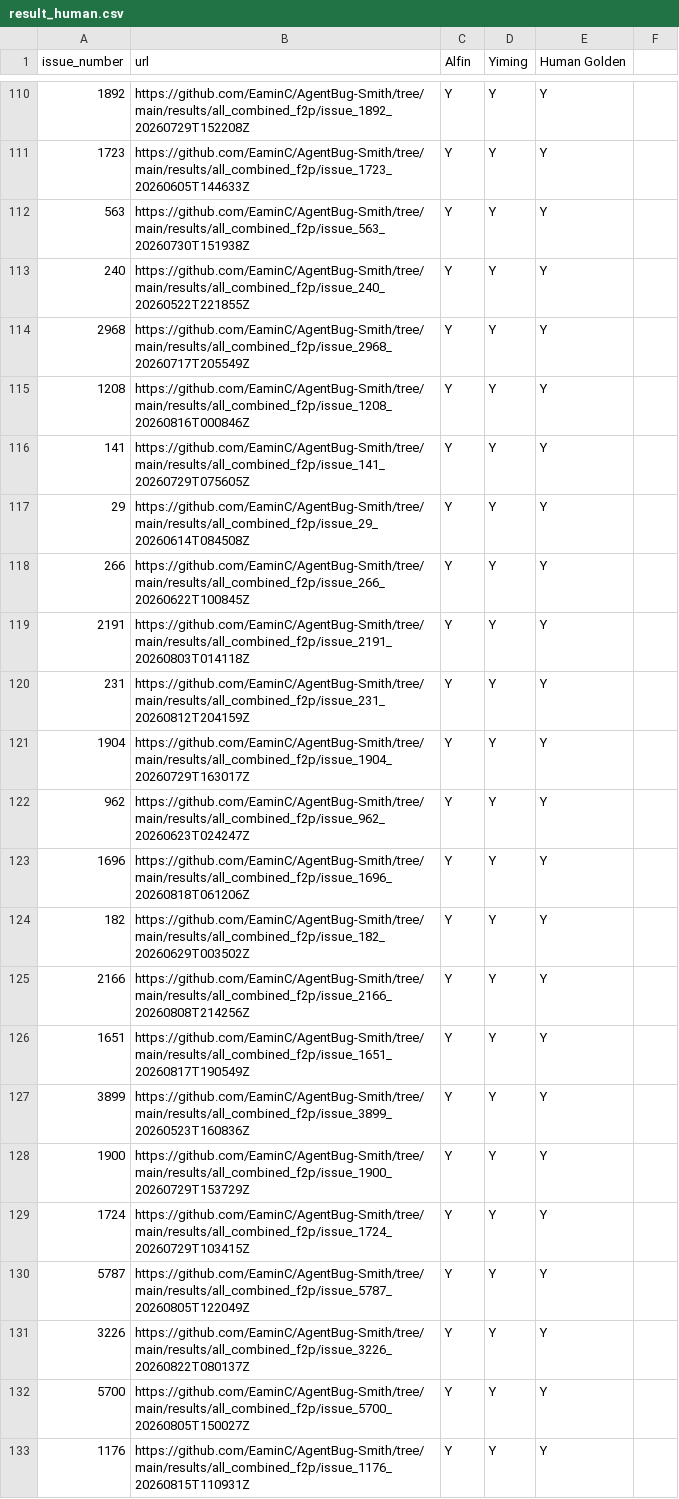
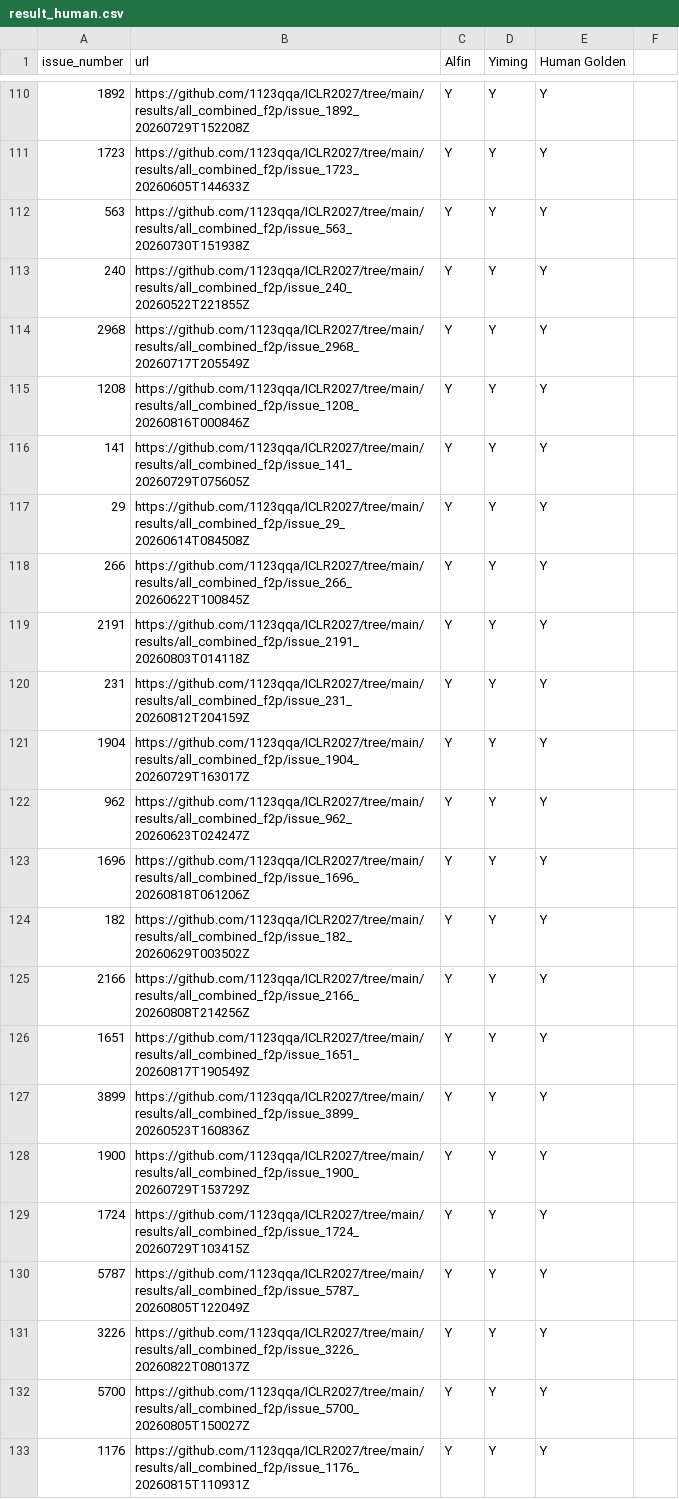
Before and after one commit to 1123qqa/ICLR2027, a CSV file: rq/rq2/result/result_human.csv, drawn as a sheet; only a part is shown, gaps mark what is left out; the diff covers the shown part only.

```diff
--- a/rq/rq2/result/result_human.csv
+++ b/rq/rq2/result/result_human.csv
@@ -110,24 +110,24 @@ issue_number,url,Alfin,Yiming,Human Golden,,,,,
-1892,https://github.com/EaminC/AgentBug-Smith/tree/main/results/all_combined_f2p/issue_1892_20260729T152208Z,Y,Y,Y,,,,,
-1723,https://github.com/EaminC/AgentBug-Smith/tree/main/results/all_combined_f2p/issue_1723_20260605T144633Z,Y,Y,Y,,,,,
-563,https://github.com/EaminC/AgentBug-Smith/tree/main/results/all_combined_f2p/issue_563_20260730T151938Z,Y,Y,Y,,,,,
-240,https://github.com/EaminC/AgentBug-Smith/tree/main/results/all_combined_f2p/issue_240_20260522T221855Z,Y,Y,Y,,,,,
-2968,https://github.com/EaminC/AgentBug-Smith/tree/main/results/all_combined_f2p/issue_2968_20260717T205549Z,Y,Y,Y,,,,,
-1208,https://github.com/EaminC/AgentBug-Smith/tree/main/results/all_combined_f2p/issue_1208_20260816T000846Z,Y,Y,Y,,,,,
-141,https://github.com/EaminC/AgentBug-Smith/tree/main/results/all_combined_f2p/issue_141_20260729T075605Z,Y,Y,Y,,,,,
-29,https://github.com/EaminC/AgentBug-Smith/tree/main/results/all_combined_f2p/issue_29_20260614T084508Z,Y,Y,Y,,,,,
-266,https://github.com/EaminC/AgentBug-Smith/tree/main/results/all_combined_f2p/issue_266_20260622T100845Z,Y,Y,Y,,,,,
-2191,https://github.com/EaminC/AgentBug-Smith/tree/main/results/all_combined_f2p/issue_2191_20260803T014118Z,Y,Y,Y,,,,,
-231,https://github.com/EaminC/AgentBug-Smith/tree/main/results/all_combined_f2p/issue_231_20260812T204159Z,Y,Y,Y,,,,,
-1904,https://github.com/EaminC/AgentBug-Smith/tree/main/results/all_combined_f2p/issue_1904_20260729T163017Z,Y,Y,Y,,,,,
-962,https://github.com/EaminC/AgentBug-Smith/tree/main/results/all_combined_f2p/issue_962_20260623T024247Z,Y,Y,Y,,,,,
-1696,https://github.com/EaminC/AgentBug-Smith/tree/main/results/all_combined_f2p/issue_1696_20260818T061206Z,Y,Y,Y,,,,,
-182,https://github.com/EaminC/AgentBug-Smith/tree/main/results/all_combined_f2p/issue_182_20260629T003502Z,Y,Y,Y,,,,,
-2166,https://github.com/EaminC/AgentBug-Smith/tree/main/results/all_combined_f2p/issue_2166_20260808T214256Z,Y,Y,Y,,,,,
-1651,https://github.com/EaminC/AgentBug-Smith/tree/main/results/all_combined_f2p/issue_1651_20260817T190549Z,Y,Y,Y,,,,,
-3899,https://github.com/EaminC/AgentBug-Smith/tree/main/results/all_combined_f2p/issue_3899_20260523T160836Z,Y,Y,Y,,,,,
-1900,https://github.com/EaminC/AgentBug-Smith/tree/main/results/all_combined_f2p/issue_1900_20260729T153729Z,Y,Y,Y,,,,,
-1724,https://github.com/EaminC/AgentBug-Smith/tree/main/results/all_combined_f2p/issue_1724_20260729T103415Z,Y,Y,Y,,,,,
-5787,https://github.com/EaminC/AgentBug-Smith/tree/main/results/all_combined_f2p/issue_5787_20260805T122049Z,Y,Y,Y,,,,,
-3226,https://github.com/EaminC/AgentBug-Smith/tree/main/results/all_combined_f2p/issue_3226_20260822T080137Z,Y,Y,Y,,,,,
-5700,https://github.com/EaminC/AgentBug-Smith/tree/main/results/all_combined_f2p/issue_5700_20260805T150027Z,Y,Y,Y,,,,,
-1176,https://github.com/EaminC/AgentBug-Smith/tree/main/results/all_combined_f2p/issue_1176_20260815T110931Z,Y,Y,Y,,,,,
+1892,https://github.com/1123qqa/ICLR2027/tree/main/results/all_combined_f2p/issue_1892_20260729T152208Z,Y,Y,Y,,,,,
+1723,https://github.com/1123qqa/ICLR2027/tree/main/results/all_combined_f2p/issue_1723_20260605T144633Z,Y,Y,Y,,,,,
+563,https://github.com/1123qqa/ICLR2027/tree/main/results/all_combined_f2p/issue_563_20260730T151938Z,Y,Y,Y,,,,,
+240,https://github.com/1123qqa/ICLR2027/tree/main/results/all_combined_f2p/issue_240_20260522T221855Z,Y,Y,Y,,,,,
+2968,https://github.com/1123qqa/ICLR2027/tree/main/results/all_combined_f2p/issue_2968_20260717T205549Z,Y,Y,Y,,,,,
+1208,https://github.com/1123qqa/ICLR2027/tree/main/results/all_combined_f2p/issue_1208_20260816T000846Z,Y,Y,Y,,,,,
+141,https://github.com/1123qqa/ICLR2027/tree/main/results/all_combined_f2p/issue_141_20260729T075605Z,Y,Y,Y,,,,,
+29,https://github.com/1123qqa/ICLR2027/tree/main/results/all_combined_f2p/issue_29_20260614T084508Z,Y,Y,Y,,,,,
+266,https://github.com/1123qqa/ICLR2027/tree/main/results/all_combined_f2p/issue_266_20260622T100845Z,Y,Y,Y,,,,,
+2191,https://github.com/1123qqa/ICLR2027/tree/main/results/all_combined_f2p/issue_2191_20260803T014118Z,Y,Y,Y,,,,,
+231,https://github.com/1123qqa/ICLR2027/tree/main/results/all_combined_f2p/issue_231_20260812T204159Z,Y,Y,Y,,,,,
+1904,https://github.com/1123qqa/ICLR2027/tree/main/results/all_combined_f2p/issue_1904_20260729T163017Z,Y,Y,Y,,,,,
+962,https://github.com/1123qqa/ICLR2027/tree/main/results/all_combined_f2p/issue_962_20260623T024247Z,Y,Y,Y,,,,,
+1696,https://github.com/1123qqa/ICLR2027/tree/main/results/all_combined_f2p/issue_1696_20260818T061206Z,Y,Y,Y,,,,,
+182,https://github.com/1123qqa/ICLR2027/tree/main/results/all_combined_f2p/issue_182_20260629T003502Z,Y,Y,Y,,,,,
+2166,https://github.com/1123qqa/ICLR2027/tree/main/results/all_combined_f2p/issue_2166_20260808T214256Z,Y,Y,Y,,,,,
+1651,https://github.com/1123qqa/ICLR2027/tree/main/results/all_combined_f2p/issue_1651_20260817T190549Z,Y,Y,Y,,,,,
+3899,https://github.com/1123qqa/ICLR2027/tree/main/results/all_combined_f2p/issue_3899_20260523T160836Z,Y,Y,Y,,,,,
+1900,https://github.com/1123qqa/ICLR2027/tree/main/results/all_combined_f2p/issue_1900_20260729T153729Z,Y,Y,Y,,,,,
+1724,https://github.com/1123qqa/ICLR2027/tree/main/results/all_combined_f2p/issue_1724_20260729T103415Z,Y,Y,Y,,,,,
+5787,https://github.com/1123qqa/ICLR2027/tree/main/results/all_combined_f2p/issue_5787_20260805T122049Z,Y,Y,Y,,,,,
+3226,https://github.com/1123qqa/ICLR2027/tree/main/results/all_combined_f2p/issue_3226_20260822T080137Z,Y,Y,Y,,,,,
+5700,https://github.com/1123qqa/ICLR2027/tree/main/results/all_combined_f2p/issue_5700_20260805T150027Z,Y,Y,Y,,,,,
+1176,https://github.com/1123qqa/ICLR2027/tree/main/results/all_combined_f2p/issue_1176_20260815T110931Z,Y,Y,Y,,,,,
```
Also changed, not shown: 108 edited cells elsewhere in this file, rq/rq2/result/result_raw.csv, 8 other files.
